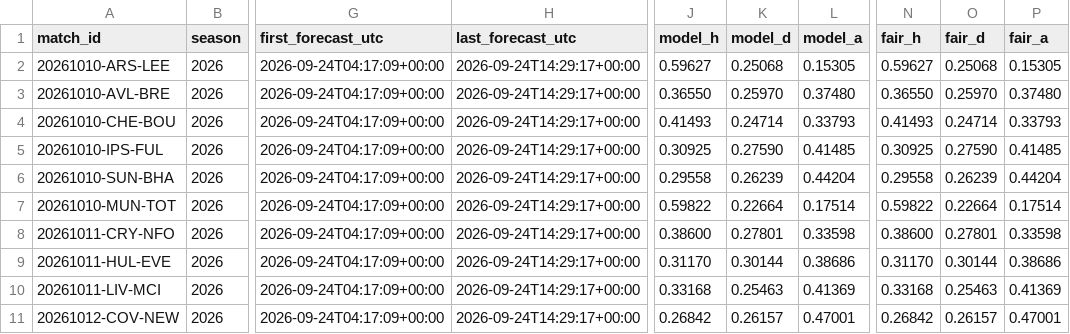
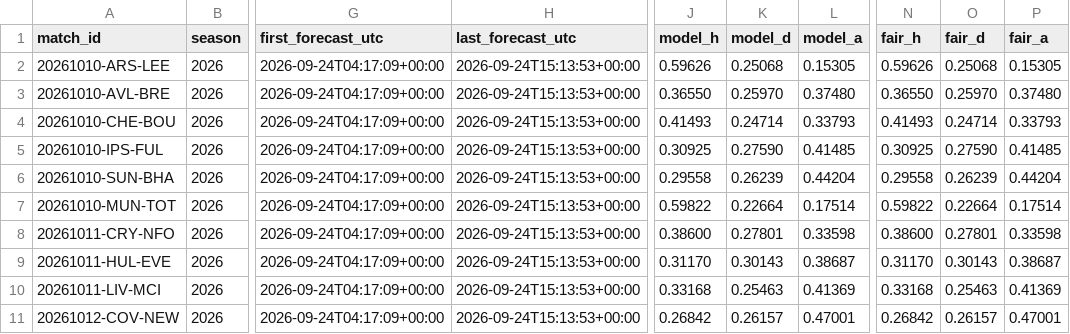
Before and after one commit to mahmedken/betting-analytics, a CSV file: data/ledger/predictions.csv, drawn as a sheet; only a part is shown, gaps mark what is left out; the diff names each change by its address in the sheet, - before the commit and + after, or states it on an @@ line.

```diff
--- a/data/ledger/predictions.csv
+++ b/data/ledger/predictions.csv
-H2:H11 (last_forecast_utc): 2026-09-24T14:29:17+00:00
+H2:H11 (last_forecast_utc): 2026-09-24T15:13:53+00:00
-J2 (model_h): 0.59627
+J2 (model_h): 0.59626
-N2 (fair_h): 0.59627
+N2 (fair_h): 0.59626
-K9 (model_d): 0.30144
+K9 (model_d): 0.30143
-L9 (model_a): 0.38686
+L9 (model_a): 0.38687
-O9 (fair_d): 0.30144
+O9 (fair_d): 0.30143
-P9 (fair_a): 0.38686
+P9 (fair_a): 0.38687
```
Also changed, not shown: 5 other files.
